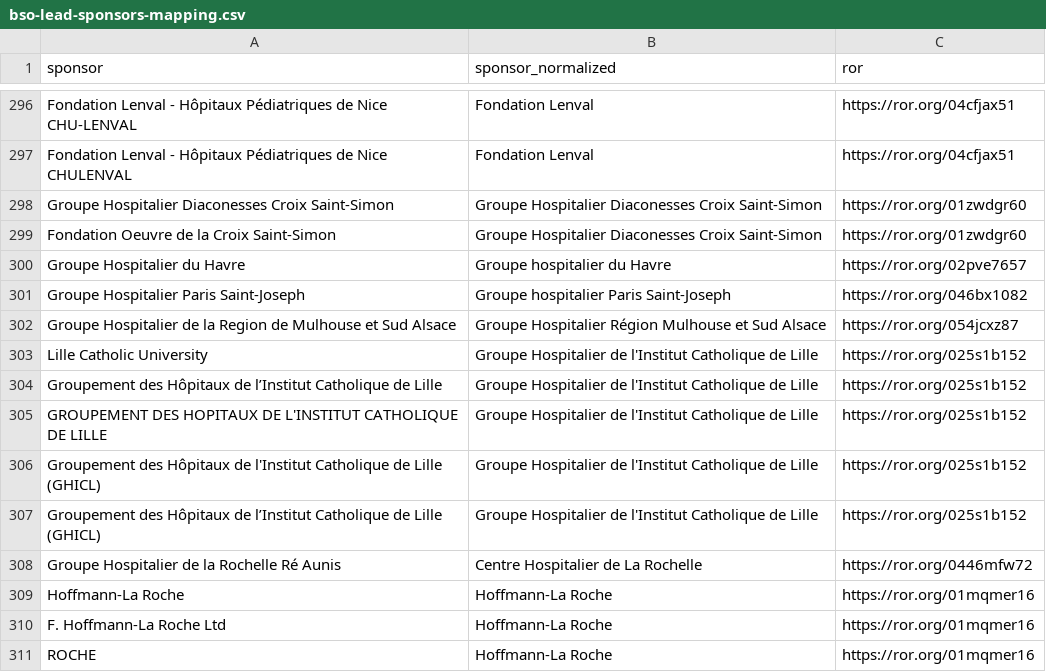
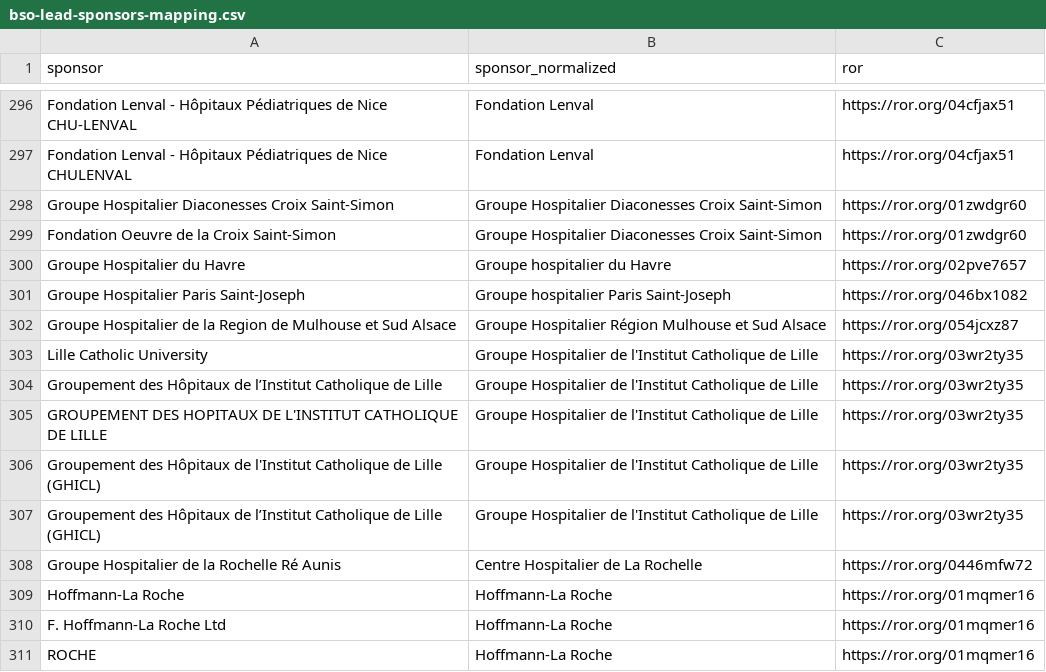
Before and after one commit to dataesr/bso-clinical-trials, a CSV file: bsoclinicaltrials/server/main/bso-lead-sponsors-mapping.csv, drawn as a sheet; only a part is shown, gaps mark what is left out.

Commit message:
fix(lead-sponsors): Correct Lille Catho ROR

```diff
--- a/bsoclinicaltrials/server/main/bso-lead-sponsors-mapping.csv
+++ b/bsoclinicaltrials/server/main/bso-lead-sponsors-mapping.csv
@@ -302,7 +302,7 @@ Groupe Hospitalier Paris Saint-Joseph,Groupe hospitalier Paris Saint-Joseph,http
 Groupe Hospitalier de la Region de Mulhouse et Sud Alsace,Groupe Hospitalier Région Mulhouse et Sud Alsace,https://ror.org/054jcxz87
-Lille Catholic University,Groupe Hospitalier de l'Institut Catholique de Lille,https://ror.org/025s1b152
-Groupement des Hôpitaux de l’Institut Catholique de Lille,Groupe Hospitalier de l'Institut Catholique de Lille,https://ror.org/025s1b152
-GROUPEMENT DES HOPITAUX DE L'INSTITUT CATHOLIQUE DE LILLE,Groupe Hospitalier de l'Institut Catholique de Lille,https://ror.org/025s1b152
-Groupement des Hôpitaux de l'Institut Catholique de Lille (GHICL),Groupe Hospitalier de l'Institut Catholique de Lille,https://ror.org/025s1b152
-Groupement des Hôpitaux de l’Institut Catholique de Lille (GHICL),Groupe Hospitalier de l'Institut Catholique de Lille,https://ror.org/025s1b152
+Lille Catholic University,Groupe Hospitalier de l'Institut Catholique de Lille,https://ror.org/03wr2ty35
+Groupement des Hôpitaux de l’Institut Catholique de Lille,Groupe Hospitalier de l'Institut Catholique de Lille,https://ror.org/03wr2ty35
+GROUPEMENT DES HOPITAUX DE L'INSTITUT CATHOLIQUE DE LILLE,Groupe Hospitalier de l'Institut Catholique de Lille,https://ror.org/03wr2ty35
+Groupement des Hôpitaux de l'Institut Catholique de Lille (GHICL),Groupe Hospitalier de l'Institut Catholique de Lille,https://ror.org/03wr2ty35
+Groupement des Hôpitaux de l’Institut Catholique de Lille (GHICL),Groupe Hospitalier de l'Institut Catholique de Lille,https://ror.org/03wr2ty35
 Groupe Hospitalier de la Rochelle Ré Aunis,Centre Hospitalier de La Rochelle,https://ror.org/0446mfw72
```
